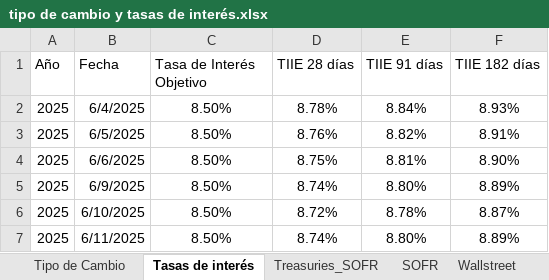
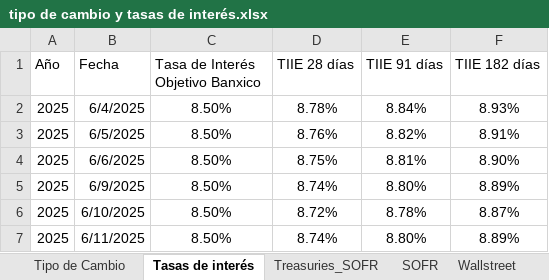
Before and after one commit to ldsanvid/IG-newsmonitoring, an Excel workbook: tipo de cambio y tasas de interés.xlsx, sheet Tasas de interés, drawn as a sheet; only a part is shown; values as stored, in another font and other column widths than the file's, no borders; table styles not drawn; the diff names each change by its address in the sheet, - before the commit and + after, or states it on an @@ line.

Commit message:
agregar tasas de interés US_v8

```diff
--- a/tipo de cambio y tasas de interés.xlsx (sheet Tasas de interés)
+++ b/tipo de cambio y tasas de interés.xlsx (sheet Tasas de interés)
-C1: Tasa de Interés Objetivo
+C1: Tasa de Interés Objetivo Banxico
```
